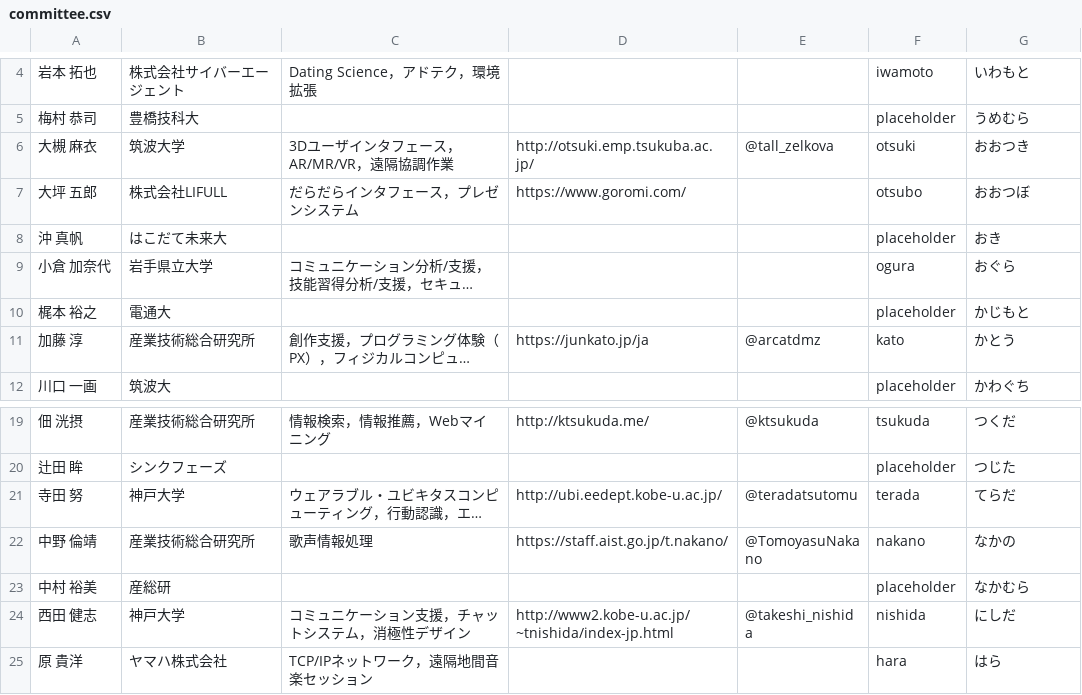
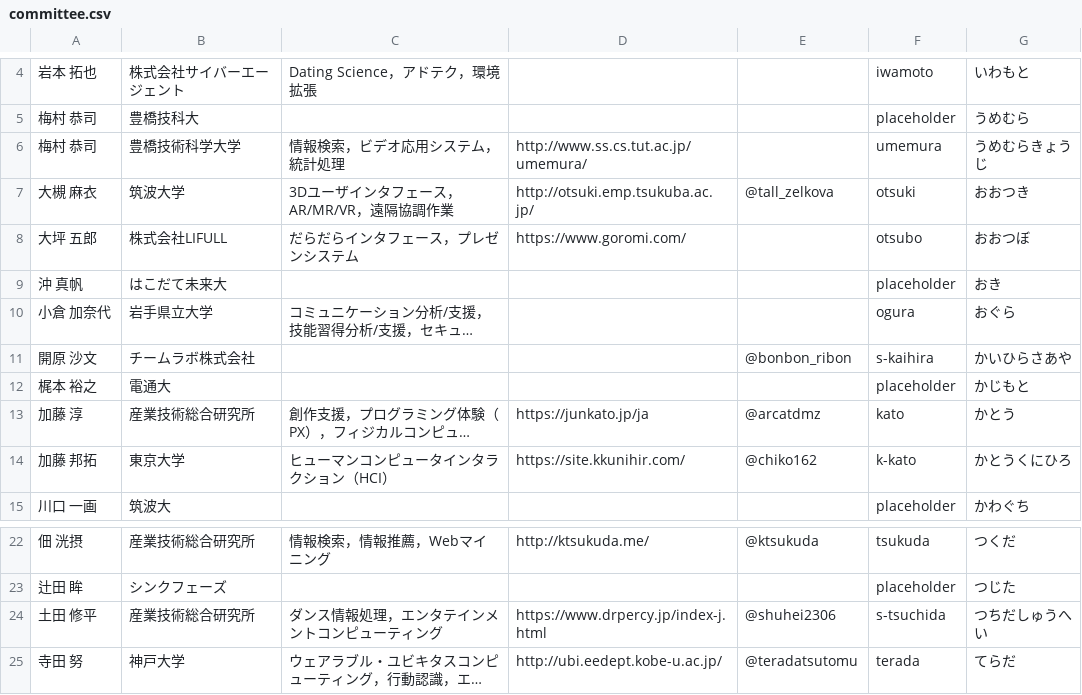
Before and after one commit to WISSOrg/web2019, a CSV file: src/data/committee.csv, drawn as a sheet; only a part is shown, gaps mark what is left out; the shorter side is filled out with more unchanged rows; long unchanged cells end in …; the diff names each change by its address in the sheet, - before the commit and + after, or states it on an @@ line.

Commit message:
Add new comers who provided info

```diff
--- a/src/data/committee.csv
+++ b/src/data/committee.csv
+row 6: 梅村 恭司 | 豊橋技術科学大学 | 情報検索，ビデオ応用システム，統計処理 | http://www.ss.cs.tut.ac.jp/umemura/ |  | umemura | うめむらきょうじ
+row 11: 開原 沙文 | チームラボ株式会社 |  |  | @bonbon_ribon | s-kaihira | かいひらさあや
+row 14: 加藤 邦拓 | 東京大学 | ヒューマンコンピュータインタラクション（HCI） | https://site.kkunihir.com/ | @chiko162 | k-kato | かとうくにひろ
+row 24: 土田 修平 | 産業技術総合研究所 | ダンス情報処理，エンタテインメントコンピューティング | https://www.drpercy.jp/index-j.html | @shuhei2306 | s-tsuchida | つちだしゅうへい
```
